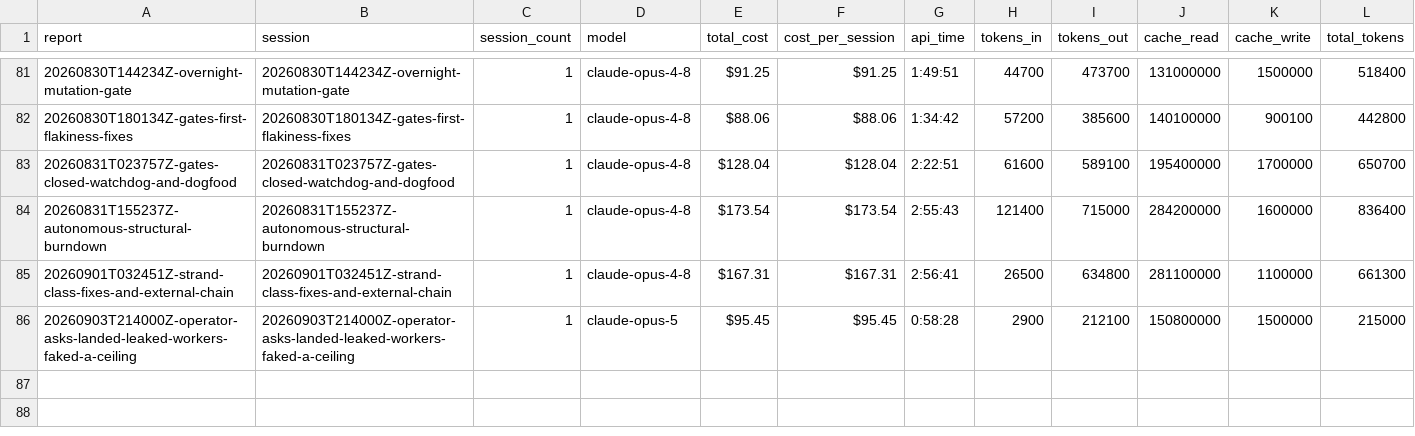
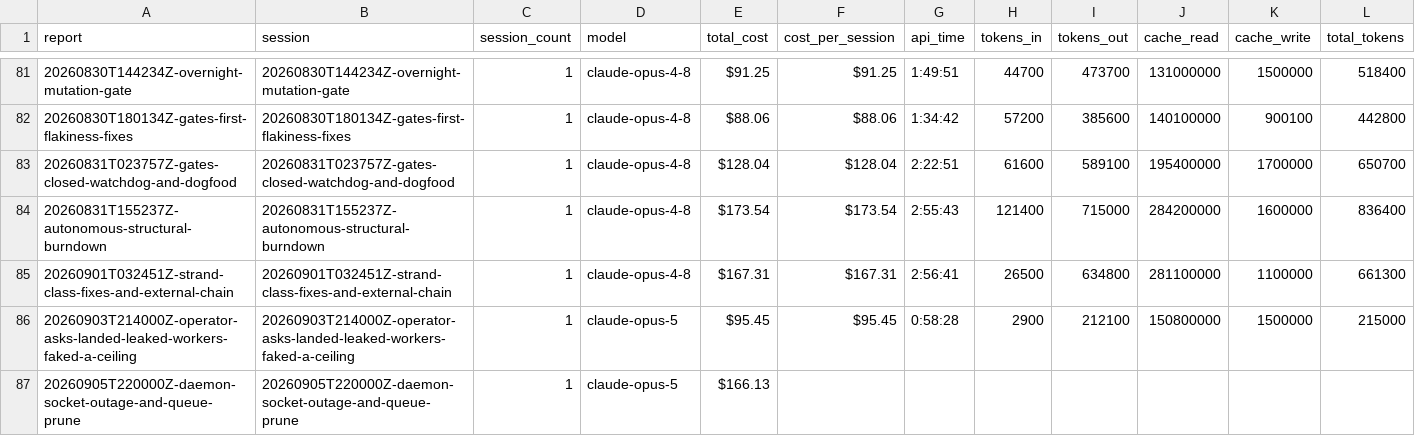
Before and after one commit to cbrenner04/jarvis, a CSV file: reports/operator-costs.csv, drawn as a sheet; only a part is shown, gaps mark what is left out; rows hold the shown columns only; the diff names each change by its address in the sheet, - before the commit and + after, or states it on an @@ line.

```diff
--- a/reports/operator-costs.csv
+++ b/reports/operator-costs.csv
+row 87: 20260905T220000Z-daemon-socket-outage-and-queue-prune | 20260905T220000Z-daemon-socket-outage-and-queue-prune | 1 | claude-opus-5 | $166.13
```
Also changed, not shown: reports/efficiency.csv, reports/session-costs.csv, 2 other files.
